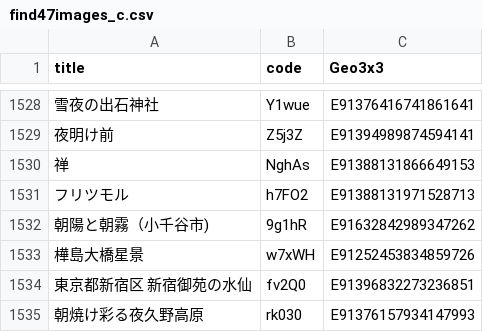
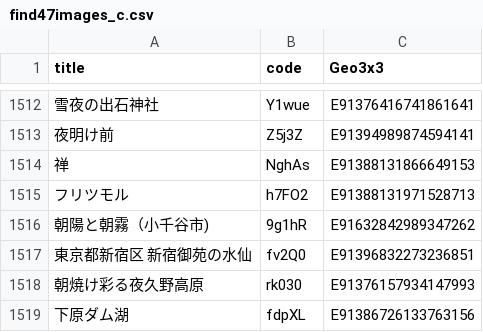
Before and after one commit to code4fukui/find47, a CSV file: find47images_c.csv, drawn as a sheet; only a part is shown, gaps mark what is left out; the shorter side is filled out with more unchanged rows; the diff covers the shown part only; the diff names each change by its address in the sheet, - before the commit and + after, or states it on an @@ line.

```diff
--- a/find47images_c.csv
+++ b/find47images_c.csv
-row 1533: 樺島大橋星景 | w7xWH | E91252453834859726
```
Also changed, not shown: 16 removed rows elsewhere in this file, 2 other files.
